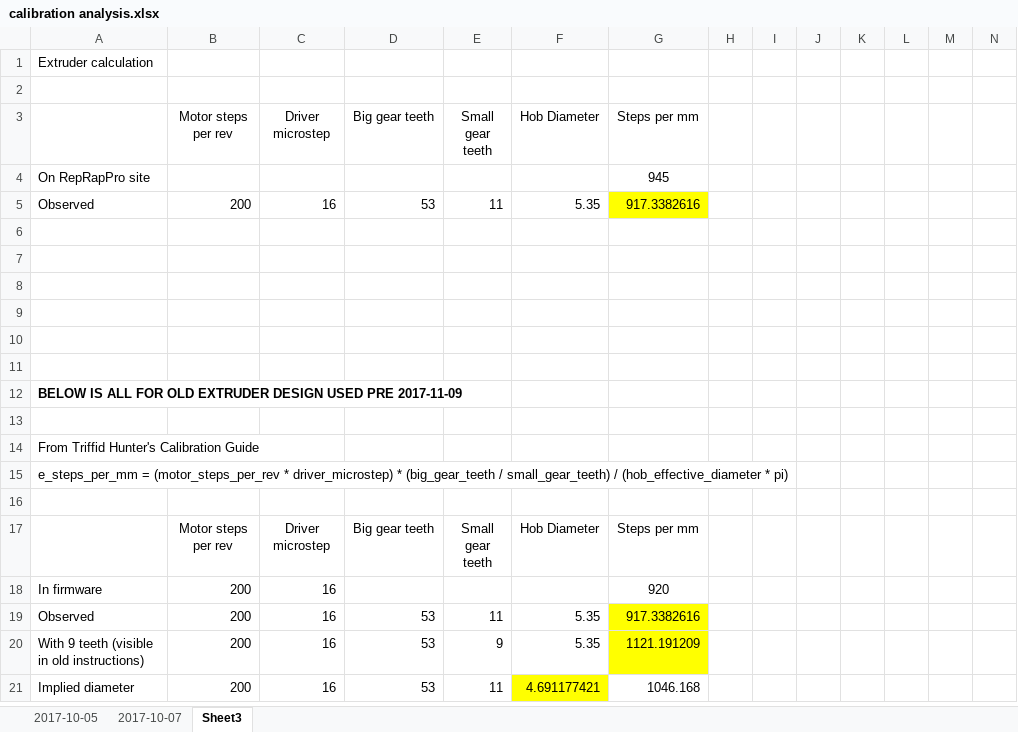
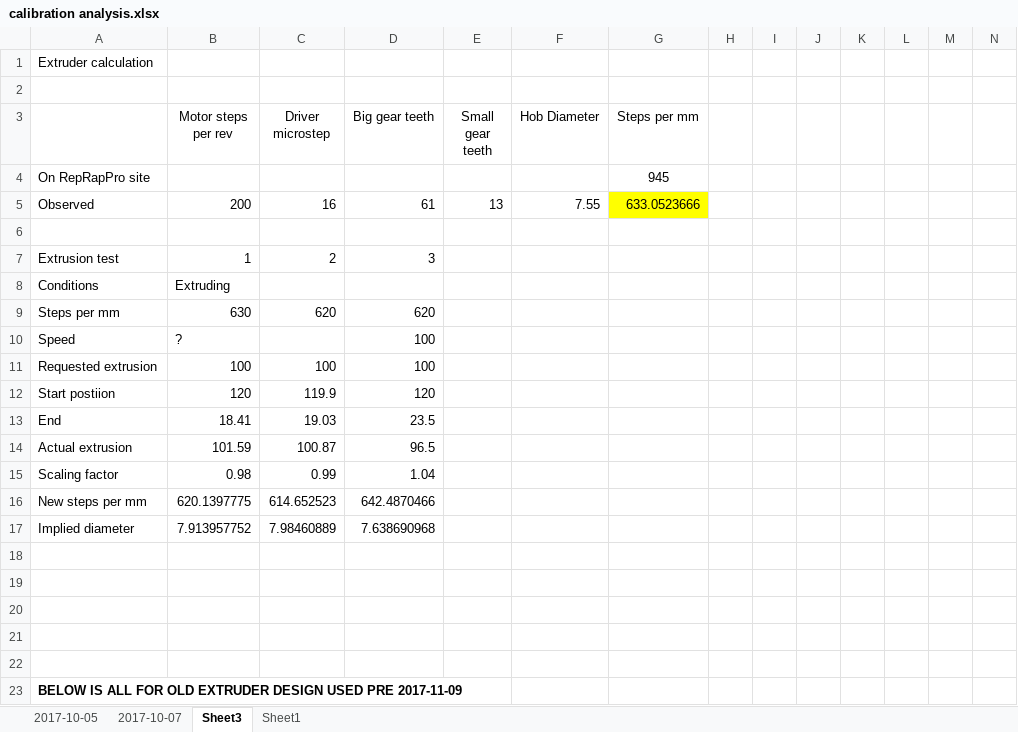
Before and after one commit to jweob/Reprap-Squirty, an Excel workbook: logs/calibration analysis.xlsx, sheet Sheet3, drawn as a sheet; only a part is shown; the shorter side is filled out with more unchanged rows; values as stored, in another font and other column widths than the file's, no borders; rows hold the shown columns only; the diff names each change by its address in the sheet, - before the commit and + after, or states it on an @@ line.

```diff
--- a/logs/calibration analysis.xlsx (sheet Sheet3)
+++ b/logs/calibration analysis.xlsx (sheet Sheet3)
+sheet tab: Sheet1
-D5 (Big gear teeth): 53
+D5 (Big gear teeth): 61
-E5 (Small gear teeth): 11
+E5 (Small gear teeth): 13
-F5 (Hob Diameter): 5.35
+F5 (Hob Diameter): 7.55
-G5 (Steps per mm): 917.3382616
+G5 (Steps per mm): 633.0523666
+row 7: Extrusion test | 1 | 2 | 3
+row 8: Conditions | Extruding
+row 9: Steps per mm | 630 | 620 | 620
+row 10: Speed | ? |  | 100
+row 11: Requested extrusion | 100 | 100 | 100
+row 12: Start postiion | 120 | 119.9 | 120
+row 13: End | 18.41 | 19.03 | 23.5
+row 14: Actual extrusion | 101.59 | 100.87 | 96.5
+row 15: Scaling factor | 0.98 | 0.99 | 1.04
+row 16: New steps per mm | 620.1397775 | 614.652523 | 642.4870466
+row 17: Implied diameter | 7.913957752 | 7.98460889 | 7.638690968
```
Also changed, not shown: charts or pictures, 17 other files.
